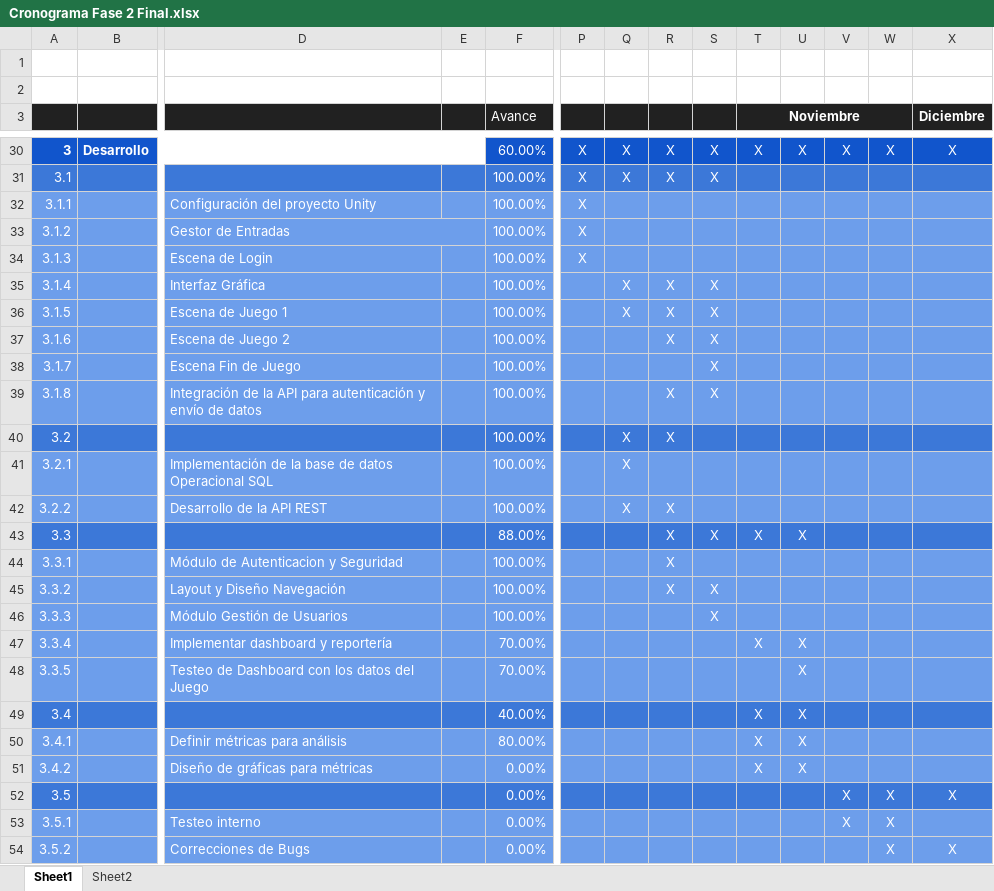
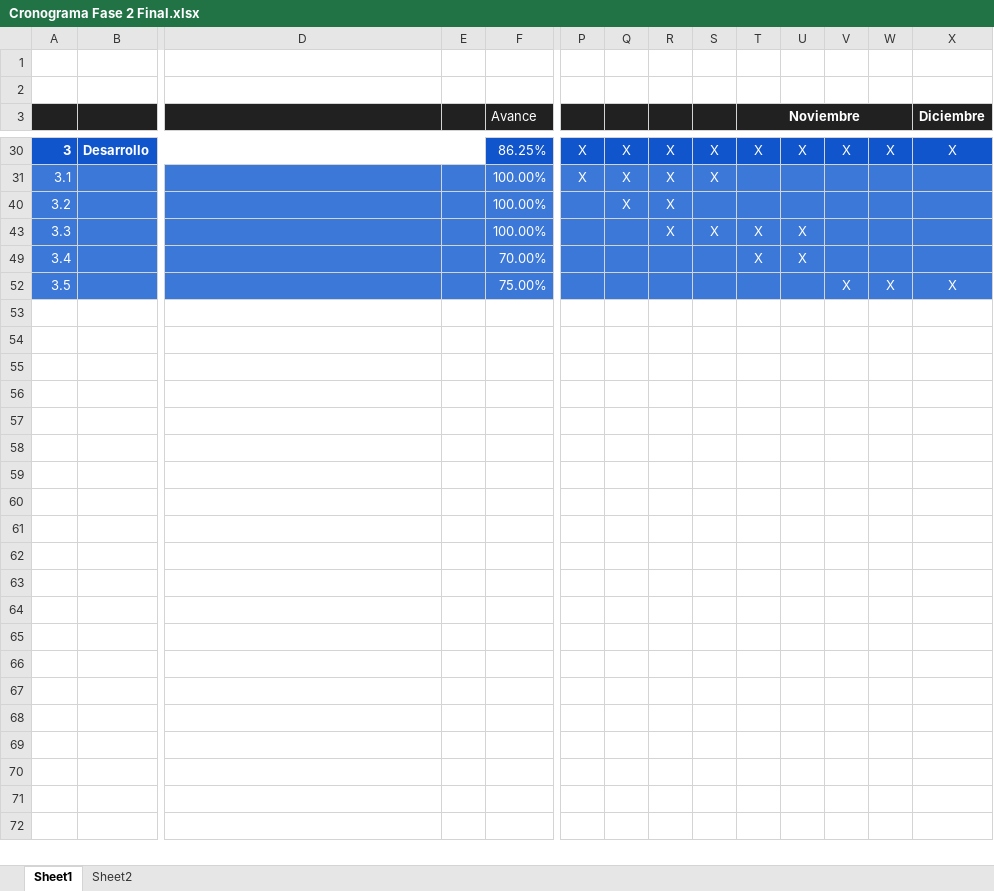
Before and after one commit to Margari2061/Capstone002D_grupo3_Simulacion_Incendios_Laborales, an Excel workbook: fase 2/evidencias proyecto/Documentacion/Cronograma Fase 2 Final.xlsx, sheet Sheet1, drawn as a sheet; only a part is shown, gaps mark what is left out; values as stored, in another font and other column widths than the file's, no borders; rows hold the shown columns only; the diff covers the shown part only; the diff names each change by its address in the sheet, - before the commit and + after, or states it on an @@ line.

```diff
--- a/fase 2/evidencias proyecto/Documentacion/Cronograma Fase 2 Final.xlsx (sheet Sheet1)
+++ b/fase 2/evidencias proyecto/Documentacion/Cronograma Fase 2 Final.xlsx (sheet Sheet1)
-F30 (Avance): 60.00%
+F30 (Avance): 86.25%
@@ row 32 hidden: 3.1.1 |  | Configuración del proyecto Unity |  | 100.00% | X @@
@@ row 33 hidden: 3.1.2 |  | Gestor de Entradas |  | 100.00% | X @@
@@ row 34 hidden: 3.1.3 |  | Escena de Login |  | 100.00% | X @@
@@ row 35 hidden: 3.1.4 |  | Interfaz Gráfica |  | 100.00% |  | X | X | X @@
@@ row 36 hidden: 3.1.5 |  | Escena de Juego 1 |  | 100.00% |  | X | X | X @@
@@ row 37 hidden: 3.1.6 |  | Escena de Juego 2 |  | 100.00% |  |  | X | X @@
@@ row 38 hidden: 3.1.7 |  | Escena Fin de Juego |  | 100.00% |  |  |  | X @@
@@ row 39 hidden: 3.1.8 |  | Integración de la API para autenticación y envío de datos |  | 100.00% |  |  | X | X @@
@@ row 41 hidden: 3.2.1 |  | Implementación de la base de datos Operacional SQL |  | 100.00% |  | X @@
@@ row 42 hidden: 3.2.2 |  | Desarrollo de la API REST |  | 100.00% |  | X | X @@
-F43 (Avance): 88.00%
+F43 (Avance): 100.00%
@@ row 44 hidden: 3.3.1 |  | Módulo de Autenticacion y Seguridad |  | 100.00% |  |  | X @@
@@ row 45 hidden: 3.3.2 |  | Layout y Diseño Navegación |  | 100.00% |  |  | X | X @@
@@ row 46 hidden: 3.3.3 |  | Módulo Gestión de Usuarios |  | 100.00% |  |  |  | X @@
-row 47: 3.3.4 |  | Implementar dashboard y reportería |  | 70.00% |  |  |  |  | X | X
-row 48: 3.3.5 |  | Testeo de Dashboard con los datos del Juego |  | 70.00% |  |  |  |  |  | X
-F49 (Avance): 40.00%
+F49 (Avance): 70.00%
-row 50: 3.4.1 |  | Definir métricas para análisis |  | 80.00% |  |  |  |  | X | X
-row 51: 3.4.2 |  | Diseño de gráficas para métricas |  | 0.00% |  |  |  |  | X | X
-F52 (Avance): 0.00%
+F52 (Avance): 75.00%
-row 53: 3.5.1 |  | Testeo interno |  | 0.00% |  |  |  |  |  |  | X | X
-row 54: 3.5.2 |  | Correcciones de Bugs |  | 0.00% |  |  |  |  |  |  |  | X | X
```
Also changed, not shown: 16 hidden or unhidden rows and 1 edited cell elsewhere in this sheet, hidden cells, 1 other file.
